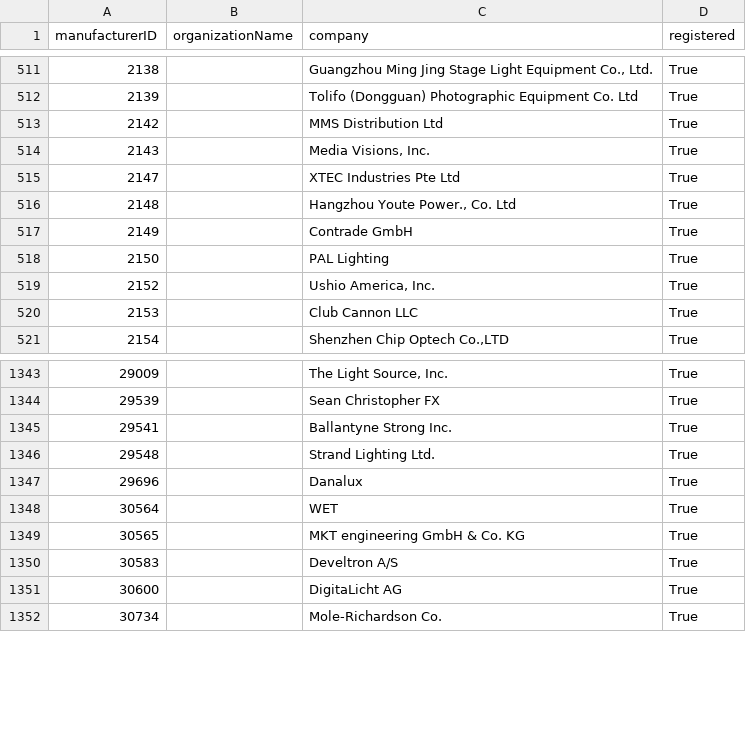
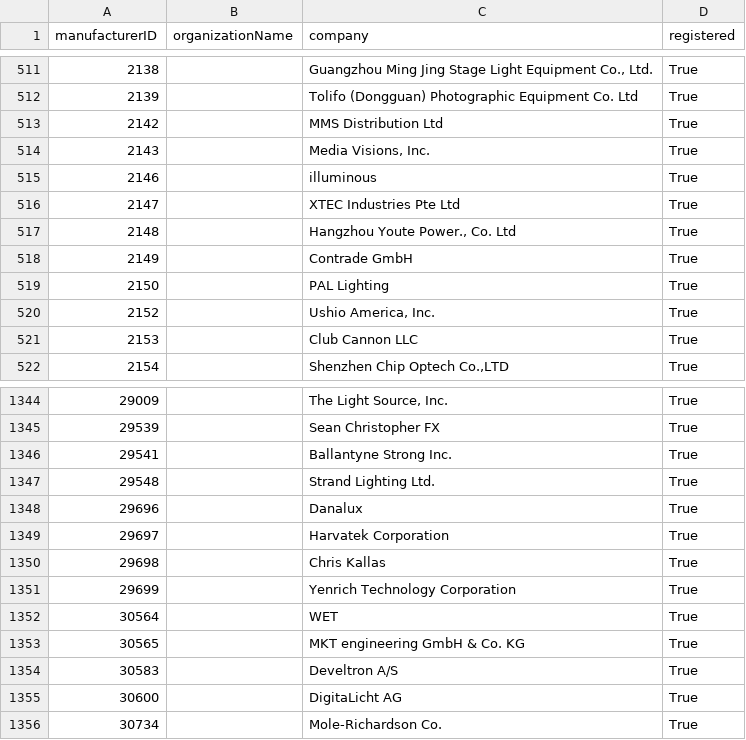
Before and after one commit to marcusbirkin/ESTA_MFCTRIDS, a CSV file: esta_mfcrids.csv, drawn as a sheet; only a part is shown, gaps mark what is left out; the diff names each change by its address in the sheet, - before the commit and + after, or states it on an @@ line.

```diff
--- a/esta_mfcrids.csv
+++ b/esta_mfcrids.csv
+row 515: 2146 |  | illuminous | True
+row 1349: 29697 |  | Harvatek Corporation | True
+row 1350: 29698 |  | Chris Kallas | True
+row 1351: 29699 |  | Yenrich Technology Corporation | True
```
